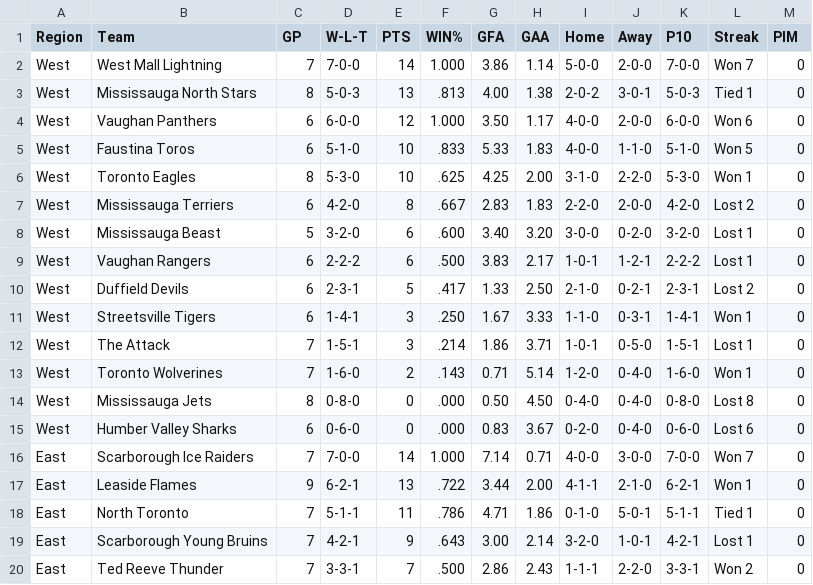
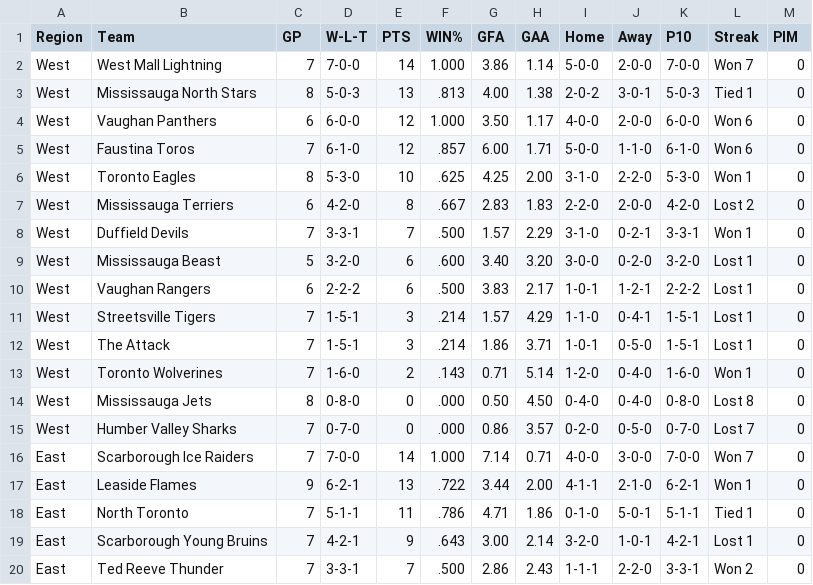
Before and after one commit to mcancilla1971/gthl-hockey-tracker, a CSV file: gthl_u12_aa_standings.csv, drawn as a sheet; only a part is shown.

```diff
--- a/gthl_u12_aa_standings.csv
+++ b/gthl_u12_aa_standings.csv
@@ -4,9 +4,9 @@ West,Mississauga North Stars,8,5-0-3,13,.813,4.00,1.38,2-0-2,3-0-1,5-0-3,Tied 1,
 West,Vaughan Panthers,6,6-0-0,12,1.000,3.50,1.17,4-0-0,2-0-0,6-0-0,Won 6,0
-West,Faustina Toros,6,5-1-0,10,.833,5.33,1.83,4-0-0,1-1-0,5-1-0,Won 5,0
+West,Faustina Toros,7,6-1-0,12,.857,6.00,1.71,5-0-0,1-1-0,6-1-0,Won 6,0
 West,Toronto Eagles,8,5-3-0,10,.625,4.25,2.00,3-1-0,2-2-0,5-3-0,Won 1,0
 West,Mississauga Terriers,6,4-2-0,8,.667,2.83,1.83,2-2-0,2-0-0,4-2-0,Lost 2,0
+West,Duffield Devils,7,3-3-1,7,.500,1.57,2.29,3-1-0,0-2-1,3-3-1,Won 1,0
 West,Mississauga Beast,5,3-2-0,6,.600,3.40,3.20,3-0-0,0-2-0,3-2-0,Lost 1,0
 West,Vaughan Rangers,6,2-2-2,6,.500,3.83,2.17,1-0-1,1-2-1,2-2-2,Lost 1,0
-West,Duffield Devils,6,2-3-1,5,.417,1.33,2.50,2-1-0,0-2-1,2-3-1,Lost 2,0
-West,Streetsville Tigers,6,1-4-1,3,.250,1.67,3.33,1-1-0,0-3-1,1-4-1,Won 1,0
+West,Streetsville Tigers,7,1-5-1,3,.214,1.57,4.29,1-1-0,0-4-1,1-5-1,Lost 1,0
 West,The Attack,7,1-5-1,3,.214,1.86,3.71,1-0-1,0-5-0,1-5-1,Lost 1,0
@@ -14,3 +14,3 @@ West,Toronto Wolverines,7,1-6-0,2,.143,0.71,5.14,1-2-0,0-4-0,1-6-0,Won 1,0
 West,Mississauga Jets,8,0-8-0,0,.000,0.50,4.50,0-4-0,0-4-0,0-8-0,Lost 8,0
-West,Humber Valley Sharks,6,0-6-0,0,.000,0.83,3.67,0-2-0,0-4-0,0-6-0,Lost 6,0
+West,Humber Valley Sharks,7,0-7-0,0,.000,0.86,3.57,0-2-0,0-5-0,0-7-0,Lost 7,0
 East,Scarborough Ice Raiders,7,7-0-0,14,1.000,7.14,0.71,4-0-0,3-0-0,7-0-0,Won 7,0
```
